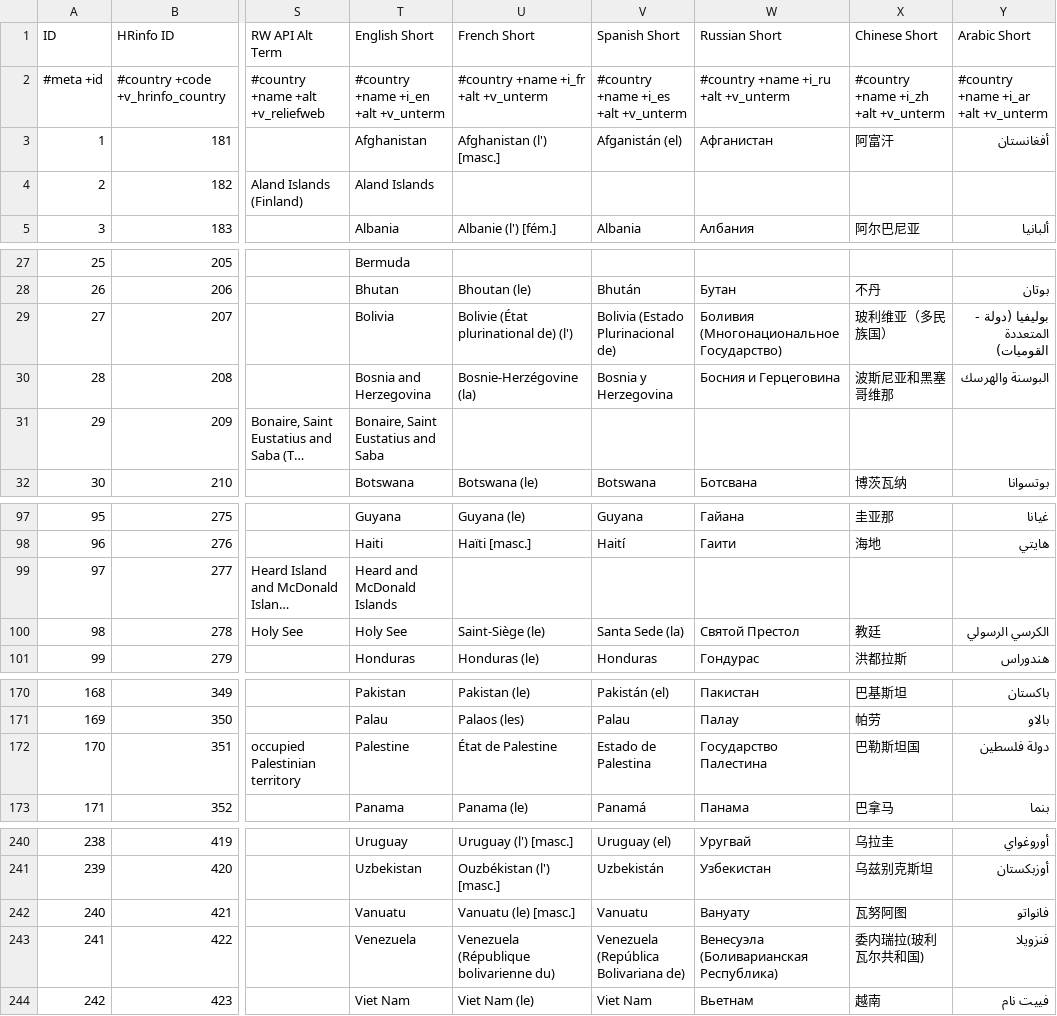
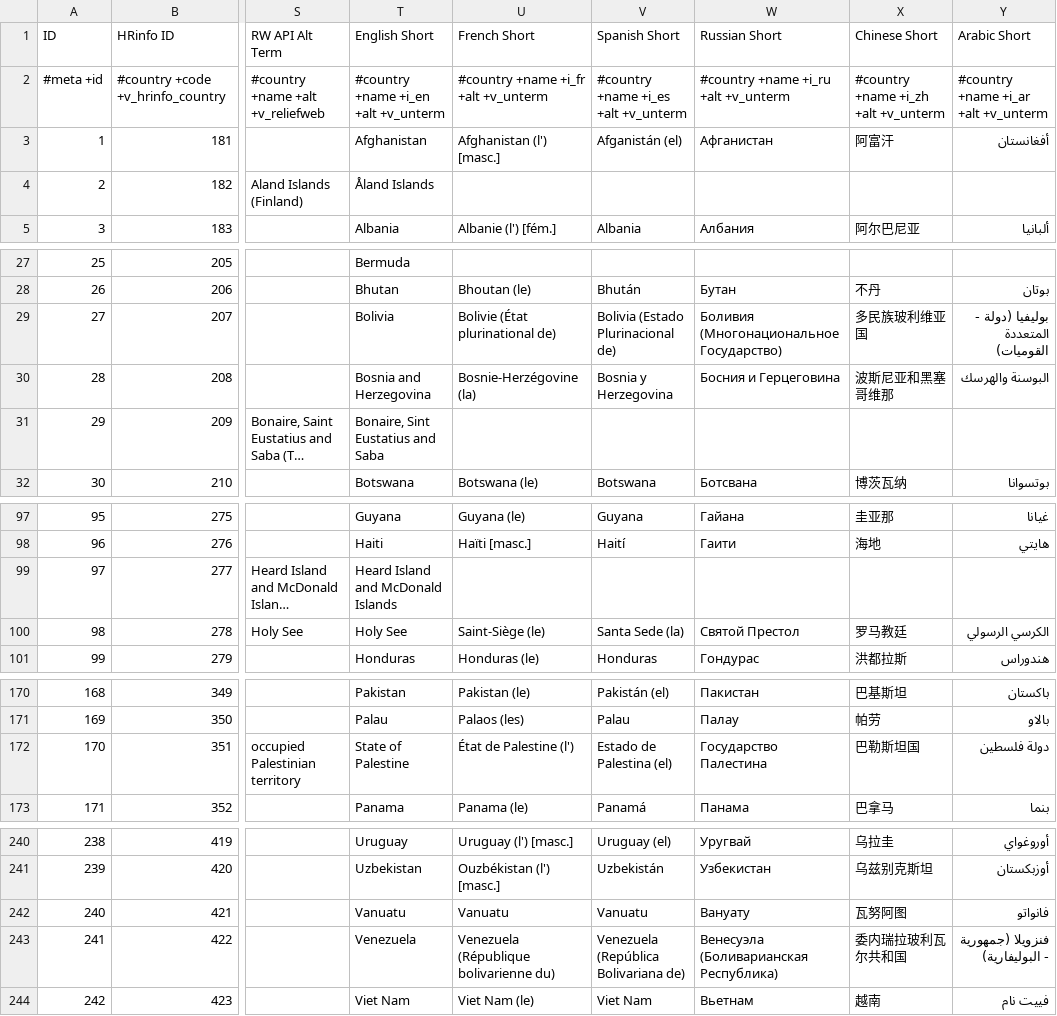
Before and after one commit to OCHA-DAP/hdx-python-country, a CSV file: src/hdx/location/Countries & Territories Taxonomy MVP - C&T Taxonomy with HXL Tags.csv, drawn as a sheet; only a part is shown, gaps mark what is left out; long unchanged cells end in …; the diff covers the shown part only; the diff names each change by its address in the sheet, - before the commit and + after, or states it on an @@ line.

```diff
--- a/src/hdx/location/Countries & Territories Taxonomy MVP - C&T Taxonomy with HXL Tags.csv
+++ b/src/hdx/location/Countries & Territories Taxonomy MVP - C&T Taxonomy with HXL Tags.csv
-T4 (English Short): Aland Islands
+T4 (English Short): Åland Islands
-U29 (French Short): Bolivie (État plurinational de) (l')
+U29 (French Short): Bolivie (État plurinational de)
-X29 (Chinese Short): 玻利维亚（多民族国）
+X29 (Chinese Short): 多民族玻利维亚国
-T31 (English Short): Bonaire, Saint Eustatius and Saba
+T31 (English Short): Bonaire, Sint Eustatius and Saba
-T99 (English Short): Heard and McDonald Islands
+T99 (English Short): Heard Island and McDonald Islands
-X100 (Chinese Short): 教廷
+X100 (Chinese Short): 罗马教廷
-T172 (English Short): Palestine
+T172 (English Short): State of Palestine
-U172 (French Short): État de Palestine
+U172 (French Short): État de Palestine (l')
-V172 (Spanish Short): Estado de Palestina
+V172 (Spanish Short): Estado de Palestina (el)
-U242 (French Short): Vanuatu (le) [masc.]
+U242 (French Short): Vanuatu
-X243 (Chinese Short): 委内瑞拉(玻利瓦尔共和国)
+X243 (Chinese Short): 委内瑞拉玻利瓦尔共和国
-Y243 (Arabic Short): فنزويلا
+Y243 (Arabic Short): فنزويلا (جمهورية - البوليفارية)
```
Also changed, not shown: 46 edited cells elsewhere in this file, 2 other files.
